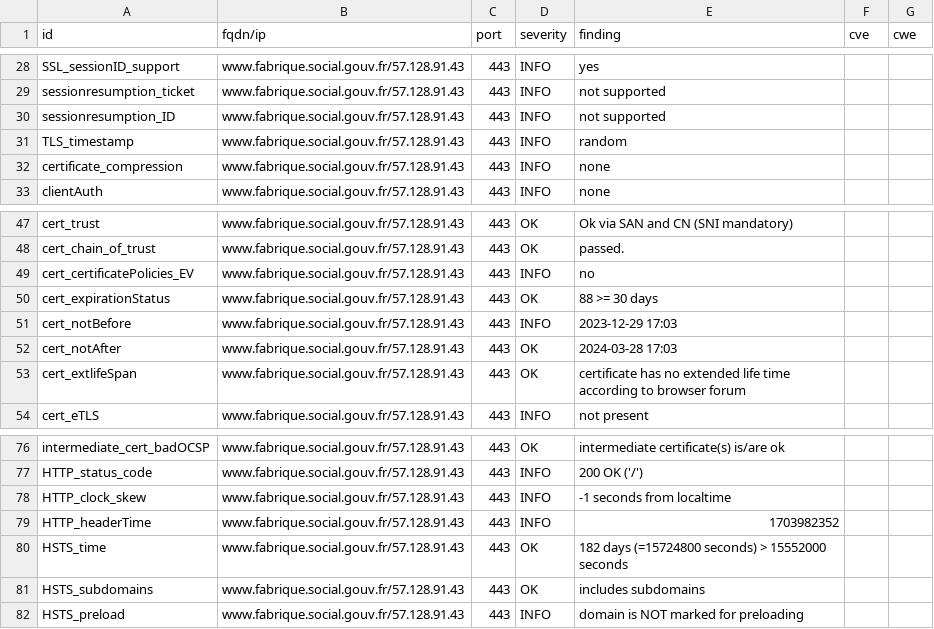
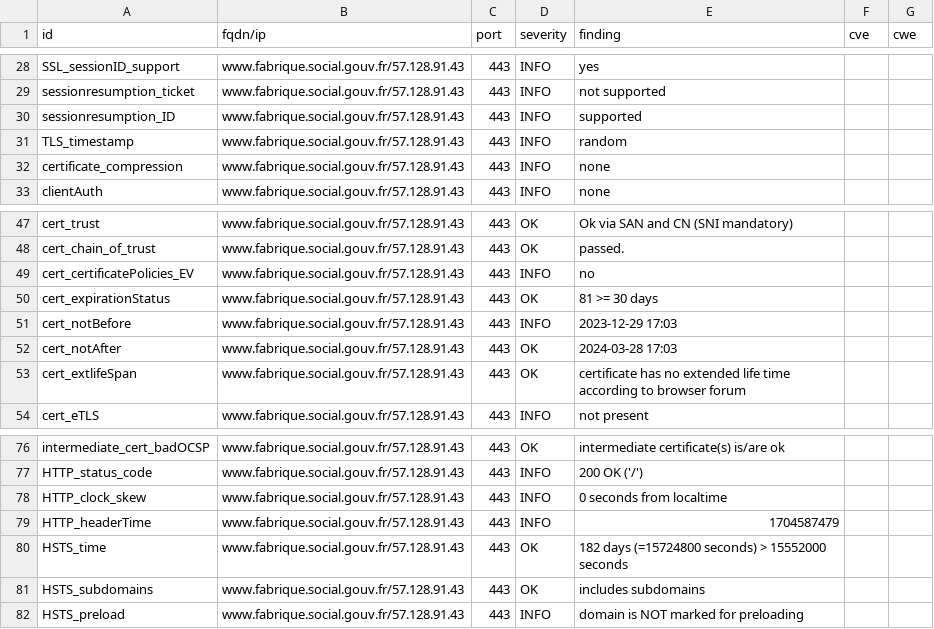
Before and after one commit to vviers/dahslord, a CSV file: results/aHR0cHM6Ly93d3cuZmFicmlxdWUuc29jaWFsLmdvdXYuZnI=/testssl.csv, drawn as a sheet; only a part is shown, gaps mark what is left out.

```diff
--- a/results/aHR0cHM6Ly93d3cuZmFicmlxdWUuc29jaWFsLmdvdXYuZnI=/testssl.csv
+++ b/results/aHR0cHM6Ly93d3cuZmFicmlxdWUuc29jaWFsLmdvdXYuZnI=/testssl.csv
@@ -29,3 +29,3 @@
 "sessionresumption_ticket","www.fabrique.social.gouv.fr/57.128.91.43","443","INFO","not supported","",""
-"sessionresumption_ID","www.fabrique.social.gouv.fr/57.128.91.43","443","INFO","not supported","",""
+"sessionresumption_ID","www.fabrique.social.gouv.fr/57.128.91.43","443","INFO","supported","",""
 "TLS_timestamp","www.fabrique.social.gouv.fr/57.128.91.43","443","INFO","random","",""
@@ -49,3 +49,3 @@
 "cert_certificatePolicies_EV","www.fabrique.social.gouv.fr/57.128.91.43","443","INFO","no","",""
-"cert_expirationStatus","www.fabrique.social.gouv.fr/57.128.91.43","443","OK","88 >= 30 days","",""
+"cert_expirationStatus","www.fabrique.social.gouv.fr/57.128.91.43","443","OK","81 >= 30 days","",""
 "cert_notBefore","www.fabrique.social.gouv.fr/57.128.91.43","443","INFO","2023-12-29 17:03","",""
@@ -77,4 +77,4 @@
 "HTTP_status_code","www.fabrique.social.gouv.fr/57.128.91.43","443","INFO","200 OK ('/')","",""
-"HTTP_clock_skew","www.fabrique.social.gouv.fr/57.128.91.43","443","INFO","-1 seconds from localtime","",""
-"HTTP_headerTime","www.fabrique.social.gouv.fr/57.128.91.43","443","INFO","1703982352","",""
+"HTTP_clock_skew","www.fabrique.social.gouv.fr/57.128.91.43","443","INFO","0 seconds from localtime","",""
+"HTTP_headerTime","www.fabrique.social.gouv.fr/57.128.91.43","443","INFO","1704587479","",""
 "HSTS_time","www.fabrique.social.gouv.fr/57.128.91.43","443","OK","182 days (=15724800 seconds) > 15552000 seconds","",""
```
Also changed, not shown: 16 other files.
